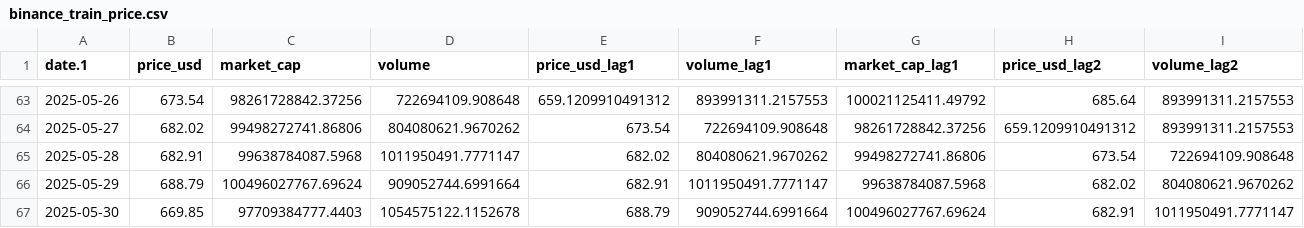
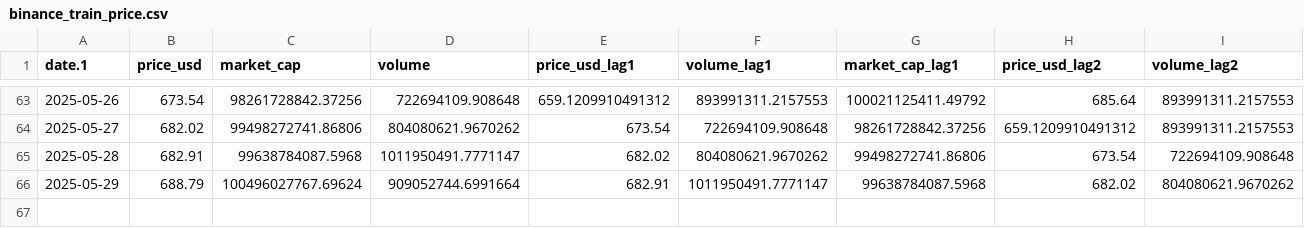
Before and after one commit to irene-martin-rod/CryptoTrendPredictor, a CSV file: data/processed/binance_train_price.csv, drawn as a sheet; only a part is shown, gaps mark what is left out; rows hold the shown columns only; the diff names each change by its address in the sheet, - before the commit and + after, or states it on an @@ line.

```diff
--- a/data/processed/binance_train_price.csv
+++ b/data/processed/binance_train_price.csv
-row 67: 2025-05-30 | 669.85 | 97709384777.4403 | 1054575122.1152678 | 688.79 | 909052744.6991664 | 100496027767.69624 | 682.91 | 1011950491.7771147
```
Also changed, not shown: data/processed/binance_test_price.csv, 1 other file.
